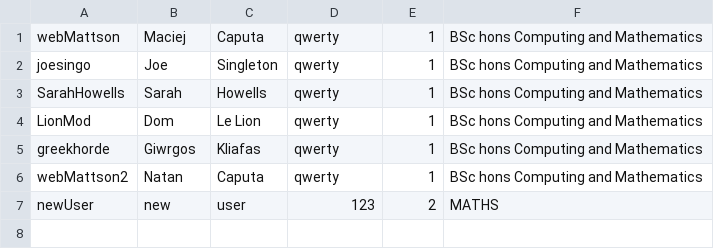
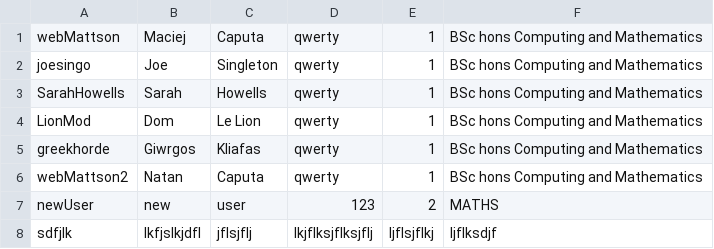
Before and after one commit to MaciejCaputa/CM1202, a CSV file: database/students.csv, drawn as a sheet.

```diff
--- a/database/students.csv
+++ b/database/students.csv
@@ -7 +7,2 @@ webMattson2,Natan,Caputa,qwerty,1,BSc hons Computing and Mathematics
 newUser,new,user,123,2,MATHS
+sdfjlk,lkfjslkjdfl,jflsjflj,lkjflksjflksjflj,ljflsjflkj,ljflksdjf
```
Also changed, not shown: 3 other files.
